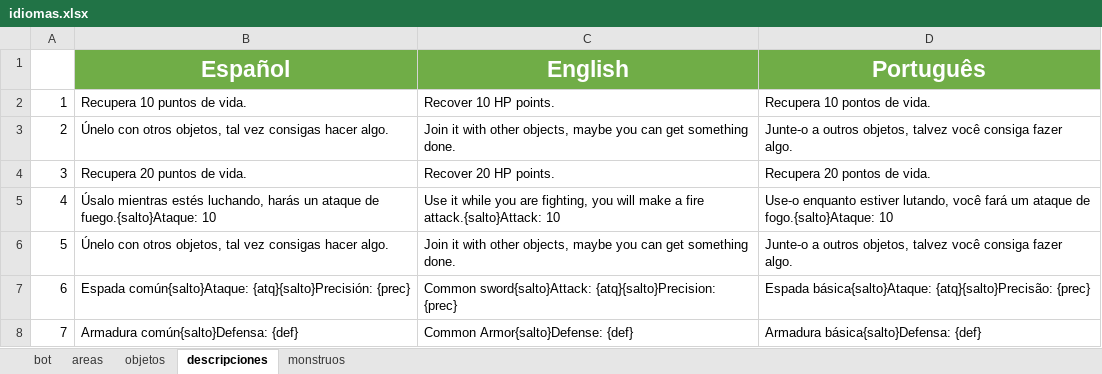
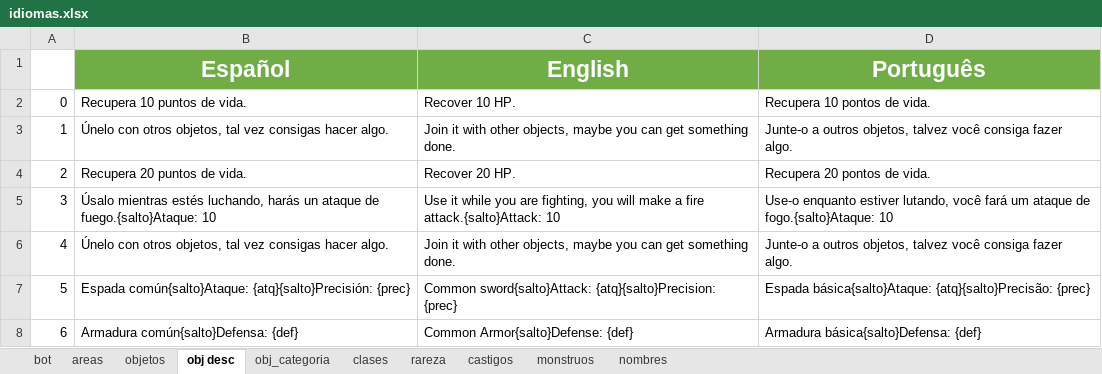
Before and after one commit to Shoghy/Bot-Discord, an Excel workbook: cogs/idiomas.xlsx, sheet obj desc, drawn as a sheet; values as stored, in another font and other column widths than the file's, no borders; the diff names each change by its address in the sheet, - before the commit and + after, or states it on an @@ line.

```diff
--- a/cogs/idiomas.xlsx (sheet obj desc)
+++ b/cogs/idiomas.xlsx (sheet obj desc)
-sheet tab: descripciones
+sheet tab: obj desc
+sheet tab: obj_categoria
+sheet tab: clases
+sheet tab: rareza
+sheet tab: castigos
+sheet tab: nombres
@@ column A renumbered from row 2 down @@
-C2 (English): Recover 10 HP points.
+C2 (English): Recover 10 HP.
-C4 (English): Recover 20 HP points.
+C4 (English): Recover 20 HP.
```
Also changed, not shown: sheet bot, sheet monstruos, sheet areas, sheet objetos, 6 other files.
